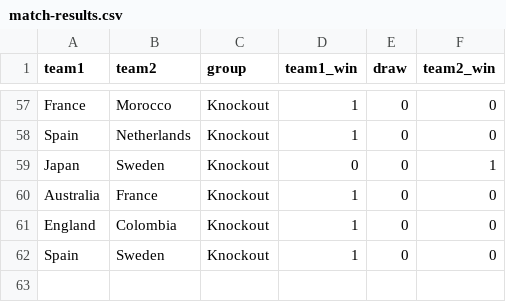
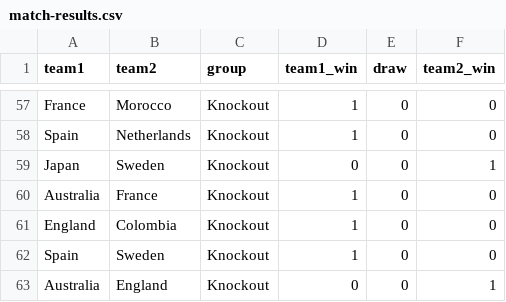
Before and after one commit to mberk/rss-wwc-2023-prediction-competition, a CSV file: match-results.csv, drawn as a sheet; only a part is shown, gaps mark what is left out.

Commit message:
Update match-results.csv

```diff
--- a/match-results.csv
+++ b/match-results.csv
@@ -62 +62,2 @@ England,Colombia,Knockout,1,0,0
 Spain,Sweden,Knockout,1,0,0
+Australia,England,Knockout,0,0,1
```
